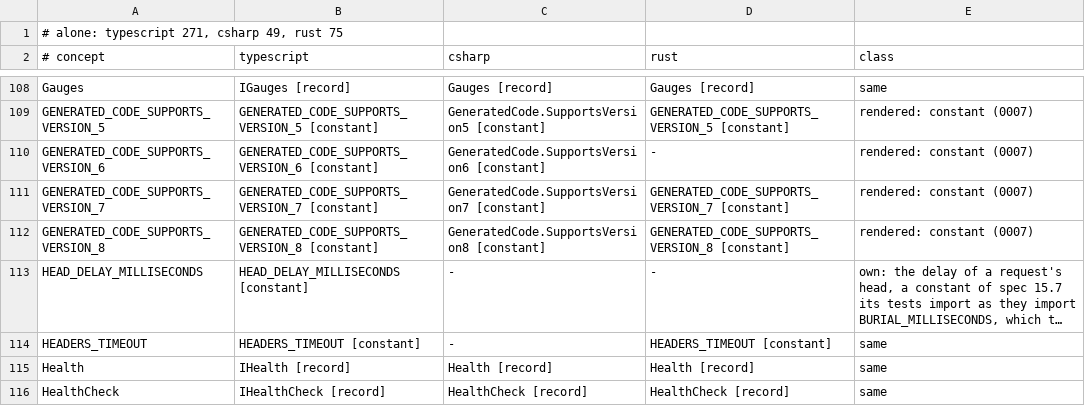
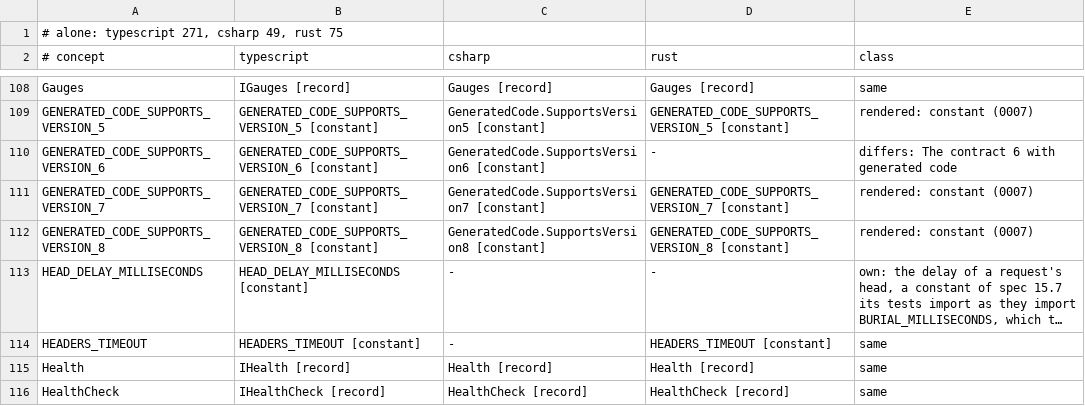
Before and after one commit to francisdesjardins/bead, a TSV file: tools/names.tsv, drawn as a sheet; only a part is shown, gaps mark what is left out; long unchanged cells end in ….

Commit message:
docs(support): state the contract 6 and a WebSocket client's socket seams
Two rows of the differences: the contract 6, which the Rust runtime
does not hold, names.tsv pointing to it; and a WebSocket client's close
that throws, or a dispose or close between its open and the end of its
connect, which only the TypeScript side's supplied socket can produce.

```diff
--- a/tools/names.tsv
+++ b/tools/names.tsv
@@ -109,3 +109,3 @@ Gauges	IGauges [record]	Gauges [record]	Gauges [record]	same
 GENERATED_CODE_SUPPORTS_VERSION_5	GENERATED_CODE_SUPPORTS_VERSION_5 [constant]	GeneratedCode.SupportsVersion5 [constant]	GENERATED_CODE_SUPPORTS_VERSION_5 [constant]	rendered: constant (0007)
-GENERATED_CODE_SUPPORTS_VERSION_6	GENERATED_CODE_SUPPORTS_VERSION_6 [constant]	GeneratedCode.SupportsVersion6 [constant]	-	rendered: constant (0007)
+GENERATED_CODE_SUPPORTS_VERSION_6	GENERATED_CODE_SUPPORTS_VERSION_6 [constant]	GeneratedCode.SupportsVersion6 [constant]	-	differs: The contract 6 with generated code
 GENERATED_CODE_SUPPORTS_VERSION_7	GENERATED_CODE_SUPPORTS_VERSION_7 [constant]	GeneratedCode.SupportsVersion7 [constant]	GENERATED_CODE_SUPPORTS_VERSION_7 [constant]	rendered: constant (0007)
```
Also changed, not shown: 1 other file.
